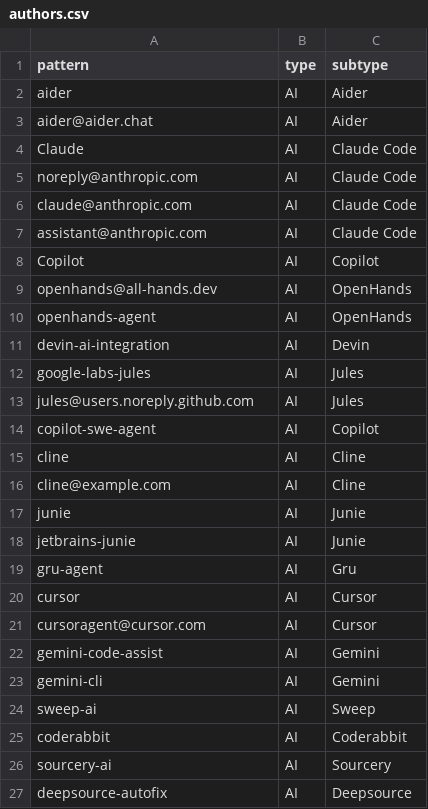
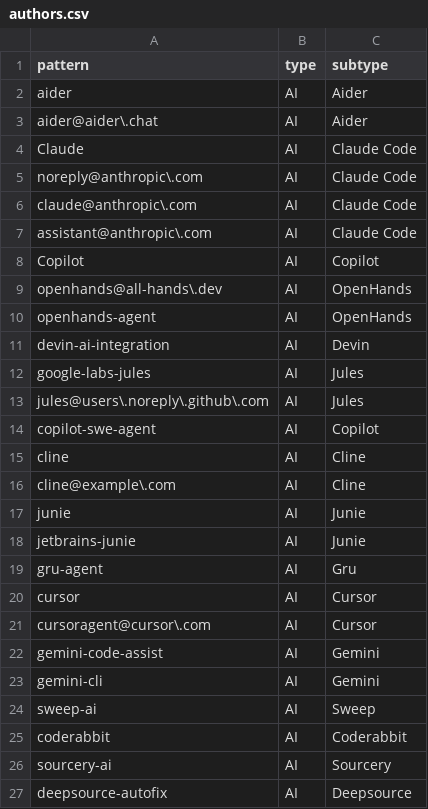
Before and after one commit to Thabettt/gitcorpus, a CSV file: packs/patterns/authors.csv, drawn as a sheet; only a part is shown; the diff covers the shown part only.

Commit message:
detect: escape author patterns and freeze pack 2026-10-19

```diff
--- a/packs/patterns/authors.csv
+++ b/packs/patterns/authors.csv
@@ -2,9 +2,9 @@ pattern,type,subtype
 aider,AI,Aider
-aider@aider.chat,AI,Aider
+aider@aider\.chat,AI,Aider
 Claude,AI,Claude Code
-noreply@anthropic.com,AI,Claude Code
-claude@anthropic.com,AI,Claude Code
-assistant@anthropic.com,AI,Claude Code
+noreply@anthropic\.com,AI,Claude Code
+claude@anthropic\.com,AI,Claude Code
+assistant@anthropic\.com,AI,Claude Code
 Copilot,AI,Copilot
-openhands@all-hands.dev,AI,OpenHands
+openhands@all-hands\.dev,AI,OpenHands
 openhands-agent,AI,OpenHands
@@ -12,6 +12,6 @@ devin-ai-integration,AI,Devin
 google-labs-jules,AI,Jules
-jules@users.noreply.github.com,AI,Jules
+jules@users\.noreply\.github\.com,AI,Jules
 copilot-swe-agent,AI,Copilot
 cline,AI,Cline
-cline@example.com, AI,Cline
+cline@example\.com,AI,Cline
 junie,AI,Junie
@@ -20,3 +20,3 @@ gru-agent,AI,Gru
 cursor,AI,Cursor
-cursoragent@cursor.com,AI,Cursor
+cursoragent@cursor\.com,AI,Cursor
 gemini-code-assist,AI,Gemini
```
Also changed, not shown: 1 added row, 1 removed row and 40 edited cells elsewhere in this file, 2 other files.
